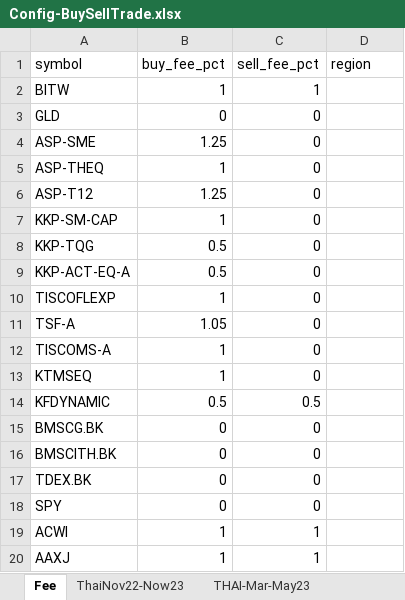
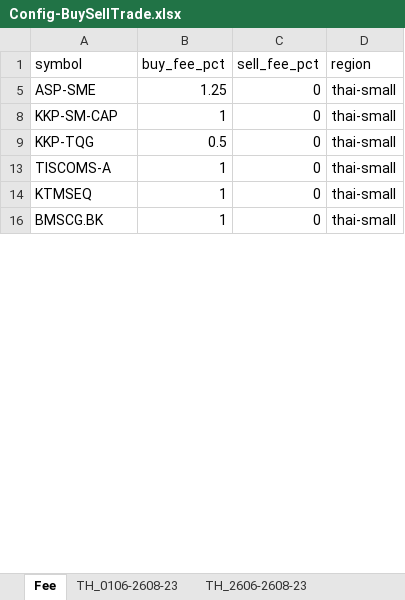
Before and after one commit to technqvi/FinQuant, an Excel workbook: TradeSimulation/data/Config-BuySellTrade.xlsx, sheet Fee, drawn as a sheet; only a part is shown; values as stored, in another font and other column widths than the file's, no borders; table styles not drawn; removed rows and columns are numbered as before the commit, all else as after; the diff covers the shown part only; the diff names each change by its address in the sheet, - before the commit and + after, or states it on an @@ line.

```diff
--- a/TradeSimulation/data/Config-BuySellTrade.xlsx (sheet Fee)
+++ b/TradeSimulation/data/Config-BuySellTrade.xlsx (sheet Fee)
-sheet tab: ThaiNov22-Now23
-sheet tab: THAI-Mar-May23
+sheet tab: TH_0106-2608-23
+sheet tab: TH_2606-2608-23
-row 2: BITW | 1 | 1
-row 3: GLD | 0 | 0
-D5 (region): (empty)
+D5 (region): thai-small
-row 5: ASP-THEQ | 1 | 0
-row 6: ASP-T12 | 1.25 | 0
-D8:D9 (region): (empty)
+D8:D9 (region): thai-small
-row 9: KKP-ACT-EQ-A | 0.5 | 0
-row 10: TISCOFLEXP | 1 | 0
-row 11: TSF-A | 1.05 | 0
-D13:D14 (region): (empty)
+D13:D14 (region): thai-small
-row 14: KFDYNAMIC | 0.5 | 0.5
-B16 (buy_fee_pct): 0
+B16 (buy_fee_pct): 1
-D16 (region): (empty)
+D16 (region): thai-small
-row 16: BMSCITH.BK | 0 | 0
-row 17: TDEX.BK | 0 | 0
-row 18: SPY | 0 | 0
-row 19: ACWI | 1 | 1
-row 20: AAXJ | 1 | 1
```
Also changed, not shown: 1 added row, 8 removed rows and 2 edited cells elsewhere in this sheet, other sheet tabs, hidden cells, charts or pictures, 9 other files.
